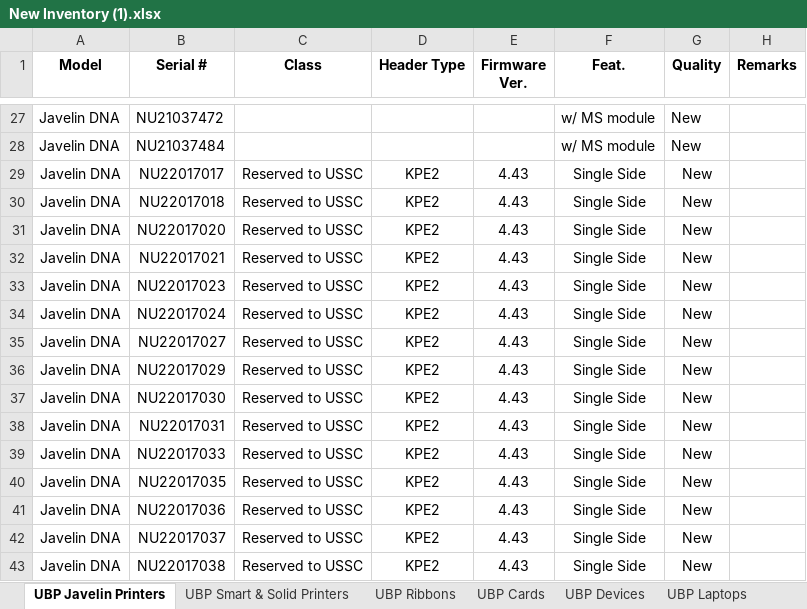
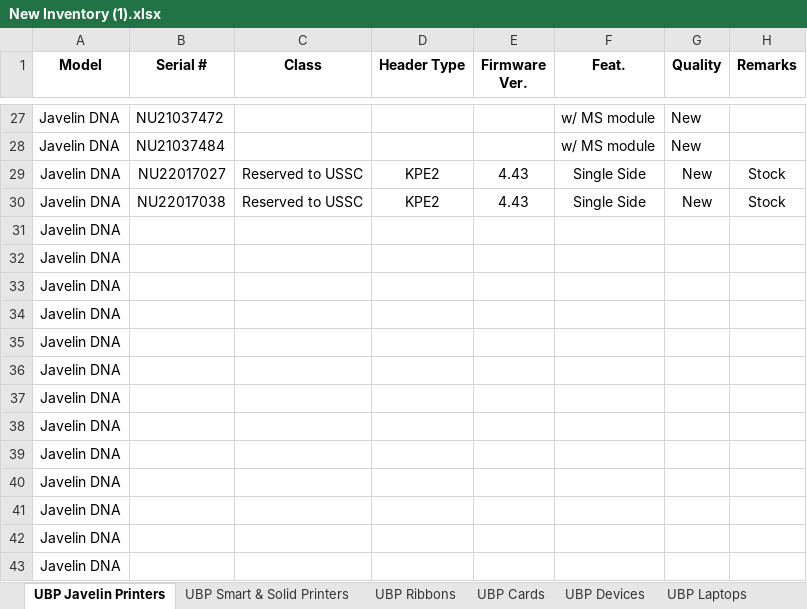
Before and after one commit to Mik-Arvin-Repo/Inventory, an Excel workbook: New Inventory (1).xlsx, sheet UBP Javelin Printers, drawn as a sheet; only a part is shown, gaps mark what is left out; values as stored, in another font and other column widths than the file's, no borders; table styles not drawn; removed rows and columns are numbered as before the commit, all else as after; the diff names each change by its address in the sheet, - before the commit and + after, or states it on an @@ line.

Commit message:
Update New Inventory (1).xlsx

```diff
--- a/New Inventory (1).xlsx (sheet UBP Javelin Printers)
+++ b/New Inventory (1).xlsx (sheet UBP Javelin Printers)
-row 29: Javelin DNA | NU22017017 | Reserved to USSC | KPE2 | 4.43 | Single Side | New
-row 30: Javelin DNA | NU22017018 | Reserved to USSC | KPE2 | 4.43 | Single Side | New
-row 31: Javelin DNA | NU22017020 | Reserved to USSC | KPE2 | 4.43 | Single Side | New
-row 32: Javelin DNA | NU22017021 | Reserved to USSC | KPE2 | 4.43 | Single Side | New
-row 33: Javelin DNA | NU22017023 | Reserved to USSC | KPE2 | 4.43 | Single Side | New
-row 34: Javelin DNA | NU22017024 | Reserved to USSC | KPE2 | 4.43 | Single Side | New
-H29 (Remarks): (empty)
+H29 (Remarks): Stock
-row 36: Javelin DNA | NU22017029 | Reserved to USSC | KPE2 | 4.43 | Single Side | New
-row 37: Javelin DNA | NU22017030 | Reserved to USSC | KPE2 | 4.43 | Single Side | New
-row 38: Javelin DNA | NU22017031 | Reserved to USSC | KPE2 | 4.43 | Single Side | New
-row 39: Javelin DNA | NU22017033 | Reserved to USSC | KPE2 | 4.43 | Single Side | New
-row 40: Javelin DNA | NU22017035 | Reserved to USSC | KPE2 | 4.43 | Single Side | New
-row 41: Javelin DNA | NU22017036 | Reserved to USSC | KPE2 | 4.43 | Single Side | New
-row 42: Javelin DNA | NU22017037 | Reserved to USSC | KPE2 | 4.43 | Single Side | New
-H30 (Remarks): (empty)
+H30 (Remarks): Stock
+row 31: Javelin DNA
+row 32: Javelin DNA
+row 33: Javelin DNA
+row 34: Javelin DNA
+row 35: Javelin DNA
+row 36: Javelin DNA
+row 37: Javelin DNA
+row 38: Javelin DNA
+row 39: Javelin DNA
+row 40: Javelin DNA
+row 41: Javelin DNA
+row 42: Javelin DNA
+row 43: Javelin DNA
```
Also changed, not shown: sheet USSC Printer.
